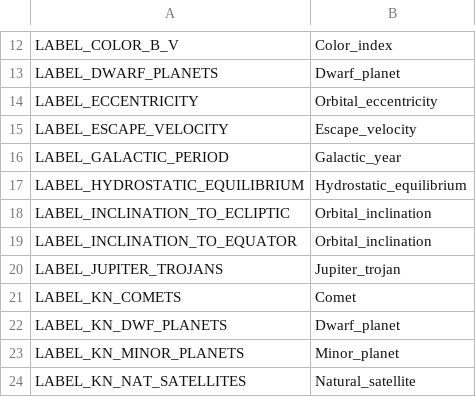
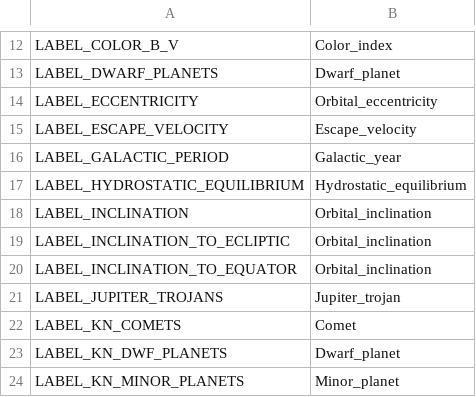
Before and after one commit to ivoyager/ivoyager_core, a TSV file: data/solar_system/wiki_extras.tsv, drawn as a sheet; only a part is shown, gaps mark what is left out; the shorter side is filled out with more unchanged rows.

```diff
--- a/data/solar_system/wiki_extras.tsv
+++ b/data/solar_system/wiki_extras.tsv
@@ -17,2 +17,3 @@ LABEL_GALACTIC_PERIOD	Galactic_year
 LABEL_HYDROSTATIC_EQUILIBRIUM	Hydrostatic_equilibrium
+LABEL_INCLINATION	Orbital_inclination
 LABEL_INCLINATION_TO_ECLIPTIC	Orbital_inclination
```
Also changed, not shown: 3 other files.
